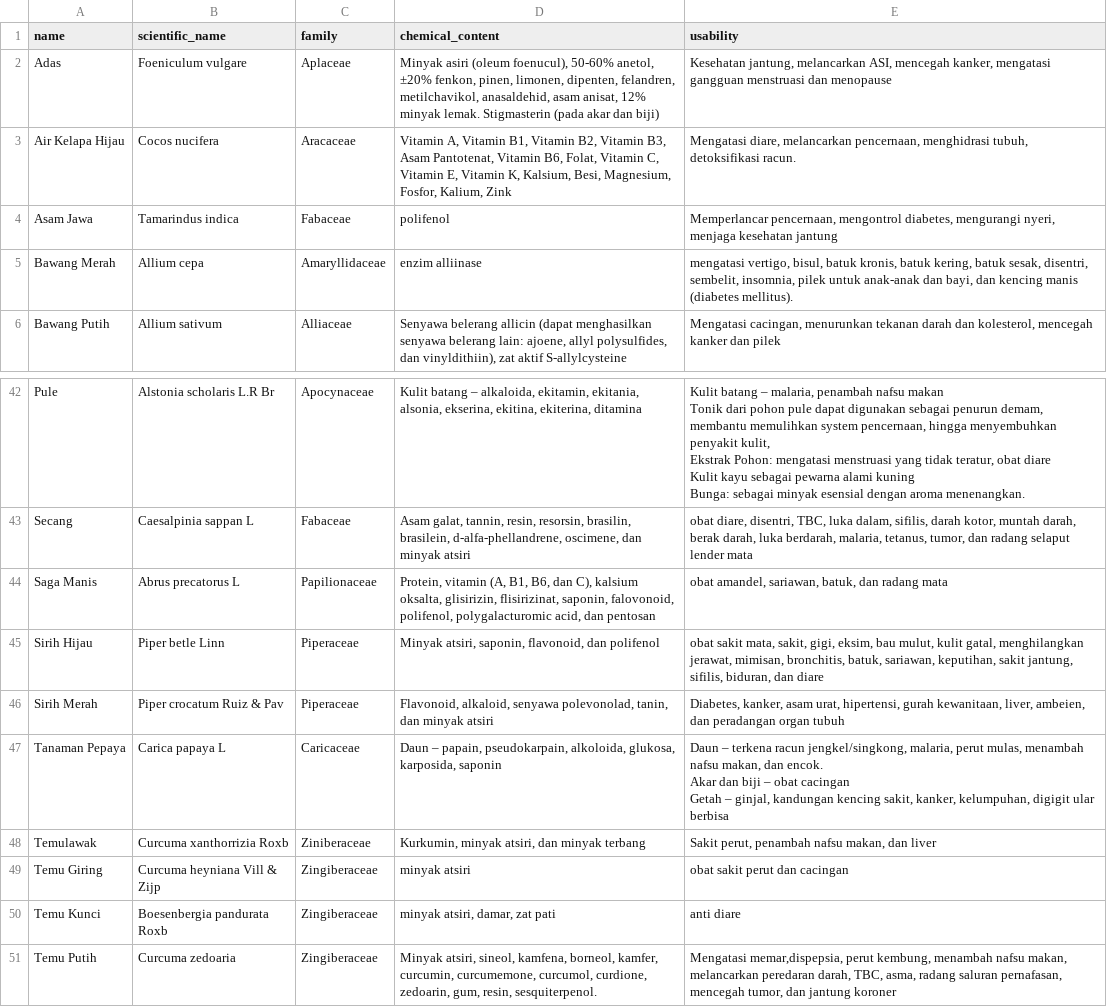
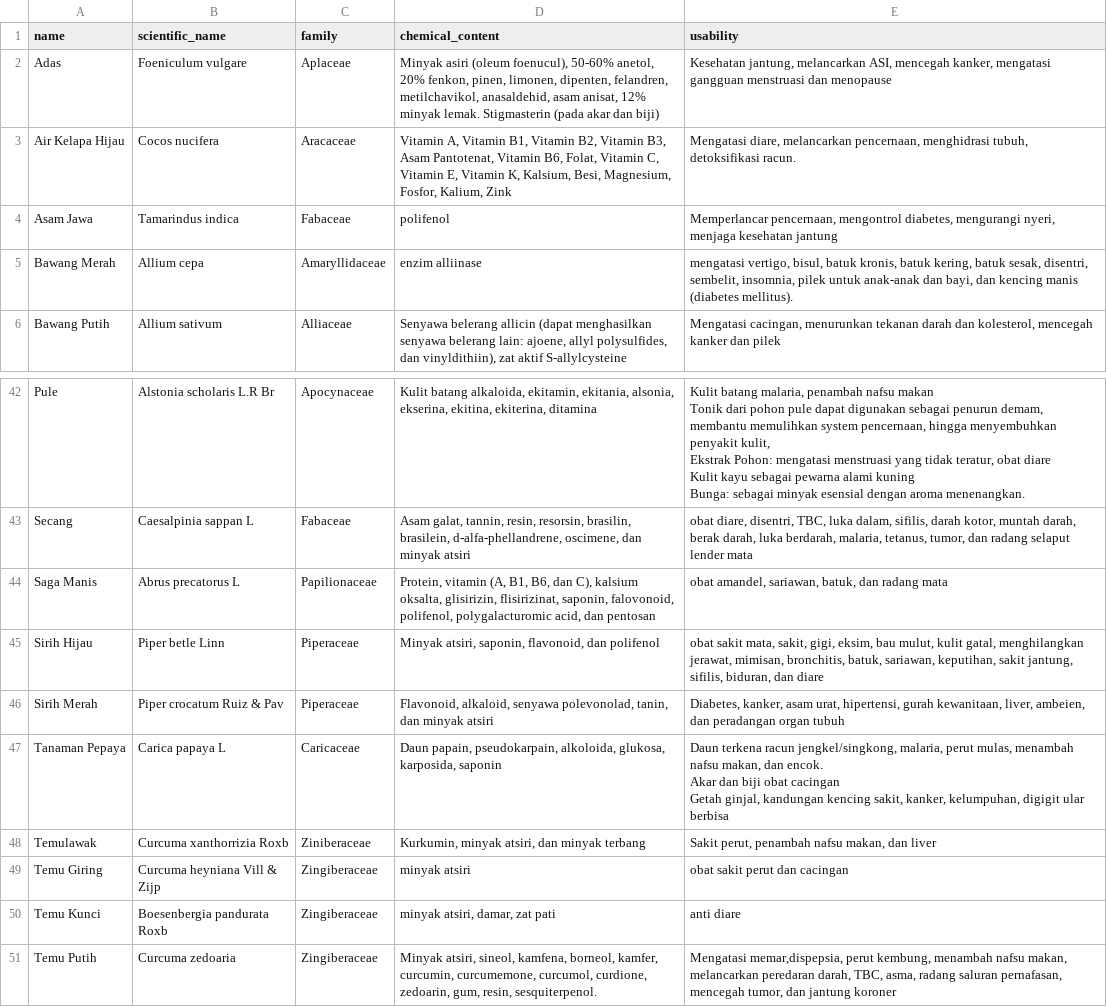
Before and after one commit to prolifel/DashboardManagement-kknITS, a CSV file: database/seeds/csvs/plants.csv, drawn as a sheet; only a part is shown, gaps mark what is left out; ↵ is a line break in a cell; the diff covers the shown part only; the diff names each change by its address in the sheet, - before the commit and + after, or states it on an @@ line.

```diff
--- a/database/seeds/csvs/plants.csv
+++ b/database/seeds/csvs/plants.csv
-D2 (chemical_content): …50-60% anetol, ±20% fenkon, pinen,…
+D2 (chemical_content): …50-60% anetol, 20% fenkon, pinen,…
-D42 (chemical_content): Kulit batang – alkaloida, ekitamin,…
+D42 (chemical_content): Kulit batang alkaloida, ekitamin,…
-E42 (usability): Kulit batang – malaria, penambah…
+E42 (usability): Kulit batang malaria, penambah…
-D47 (chemical_content): Daun – papain, pseudokarpain,…
+D47 (chemical_content): Daun papain, pseudokarpain,…
-E47 (usability): Daun – terkena racun jengkel/singkong, malaria, perut mulas, menambah nafsu makan, dan encok. ↵ Akar dan biji – obat cacingan ↵ Getah – ginjal, kandungan…
+E47 (usability): Daun terkena racun jengkel/singkong, malaria, perut mulas, menambah nafsu makan, dan encok. ↵ Akar dan biji obat cacingan ↵ Getah ginjal, kandungan…
```
Also changed, not shown: 31 edited cells elsewhere in this file, 20 other files.
